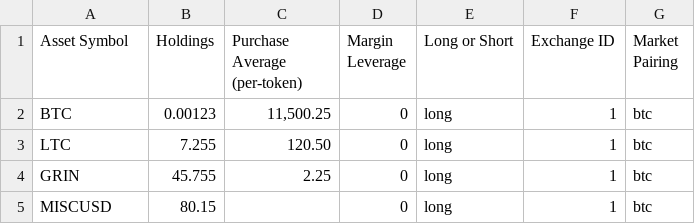
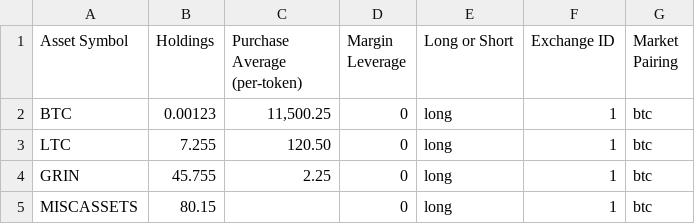
Before and after one commit to dev-ethan556/Open_Crypto_Tracker, a CSV file: PORTFOLIO-IMPORT-EXAMPLE-SPREADSHEET.csv, drawn as a sheet.

Commit message:
v4.00.0 BETA 2
-Bug fix of global import variable overwrite (accidentally changed value to uppercase globally)
-Throttling of limited APIs (to help avoid ip blacklisting by exchanges requiring a separate call for each coin)
-All stablecoin base-paired charts now have 24 hour volume as corresponding stablecoin value (for UX feel of fiat charts)
-More USD markets
-Added USDT / GBP / EUR Bitcoin markets
-Dynamically changeable primary fiat currency globally (charts / alerts / token value / subtotal / total / tools / calculators),
based off the chosen Bitcoin market pairing (charts / alerts default fiat currency is changeable in configuration file).
-Code cleanup / optimizations
-API support for btcmarkets.net
IMPORTANT NOTE: v4.00.0 and higher of this app REQUIRES DELETING YOUR PREVIOUS CHART DATA FROM ANY EARLIER VERSIONS.
MAJOR IMPROVEMENTS TO THE USER EXPERIENCE HAVE BEEN MADE, WHICH ARE !NOT! BACKWARDS-COMPATIBLE.

```diff
--- a/PORTFOLIO-IMPORT-EXAMPLE-SPREADSHEET.csv
+++ b/PORTFOLIO-IMPORT-EXAMPLE-SPREADSHEET.csv
@@ -4,2 +4,2 @@ LTC,7.255,120.50,0,long,1,btc
 GRIN,45.755,2.25,0,long,1,btc
-MISCUSD,80.15,,0,long,1,btc
+MISCASSETS,80.15,,0,long,1,btc
```
Also changed, not shown: 13 other files.
